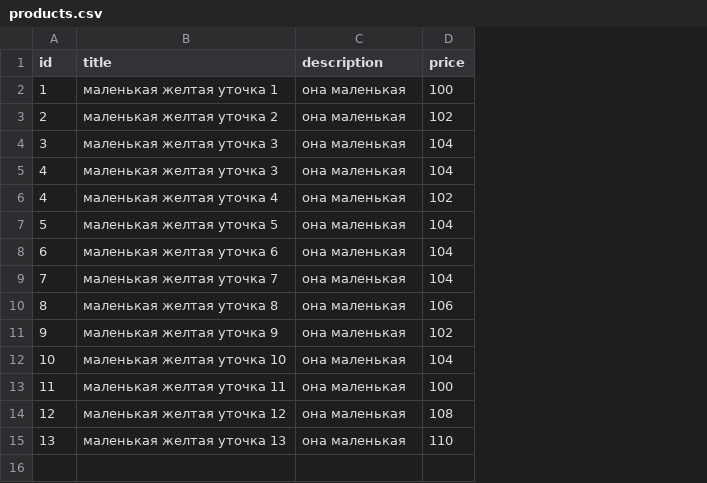
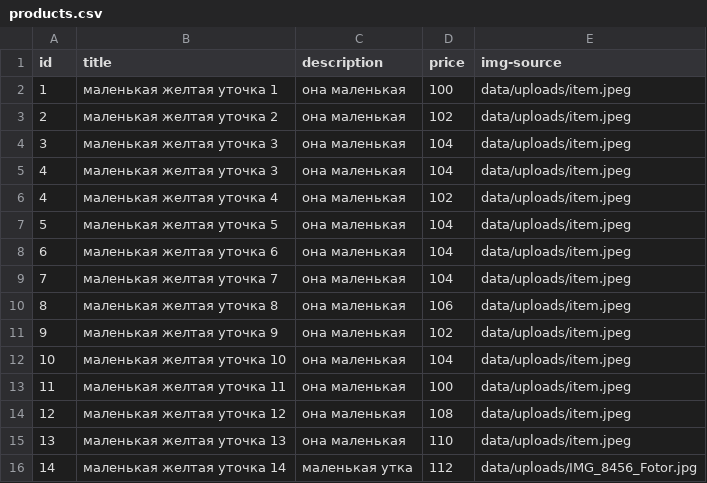
Before and after one commit to AndrewDonnelly93/ducks-store, a CSV file: data/products.csv, drawn as a sheet; the diff names each change by its address in the sheet, - before the commit and + after, or states it on an @@ line.

Commit message:
Added loading data

```diff
--- a/data/products.csv
+++ b/data/products.csv
+column E (img-source), rows 2-15: all data/uploads/item.jpeg
+row 16: 14 | маленькая желтая уточка 14 | маленькая утка | 112 | data/uploads/IMG_8456_Fotor.jpg
```
Also changed, not shown: 15 other files.
